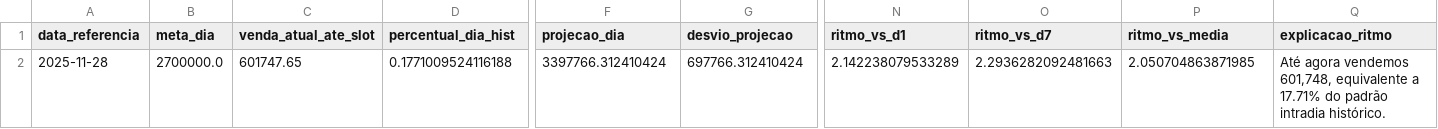
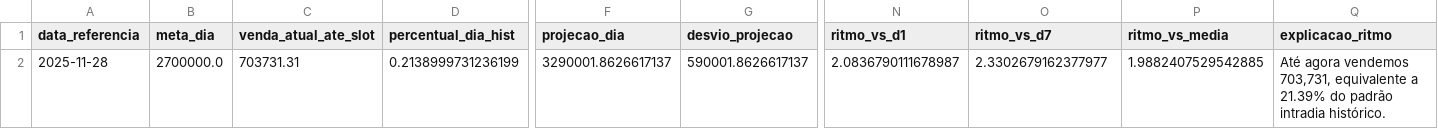
Before and after one commit to lukasg64-png/vendas-projecao-dashboard, a CSV file: data/saida_resumo.csv, drawn as a sheet; only a part is shown, gaps mark what is left out; the diff names each change by its address in the sheet, - before the commit and + after, or states it on an @@ line.

```diff
--- a/data/saida_resumo.csv
+++ b/data/saida_resumo.csv
-C2 (venda_atual_ate_slot): 601747.65
+C2 (venda_atual_ate_slot): 703731.31
-D2 (percentual_dia_hist): 0.1771009524116188
+D2 (percentual_dia_hist): 0.2138999731236199
-F2 (projecao_dia): 3397766.312410424
+F2 (projecao_dia): 3290001.8626617137
-G2 (desvio_projecao): 697766.312410424
+G2 (desvio_projecao): 590001.8626617137
-N2 (ritmo_vs_d1): 2.142238079533289
+N2 (ritmo_vs_d1): 2.0836790111678987
-O2 (ritmo_vs_d7): 2.2936282092481663
+O2 (ritmo_vs_d7): 2.3302679162377977
-P2 (ritmo_vs_media): 2.050704863871985
+P2 (ritmo_vs_media): 1.9882407529542885
-Q2 (explicacao_ritmo): …agora vendemos 601,748, equivalente a 17.71% do padrão…
+Q2 (explicacao_ritmo): …agora vendemos 703,731, equivalente a 21.39% do padrão…
```
Also changed, not shown: data/saida_grid.csv.
